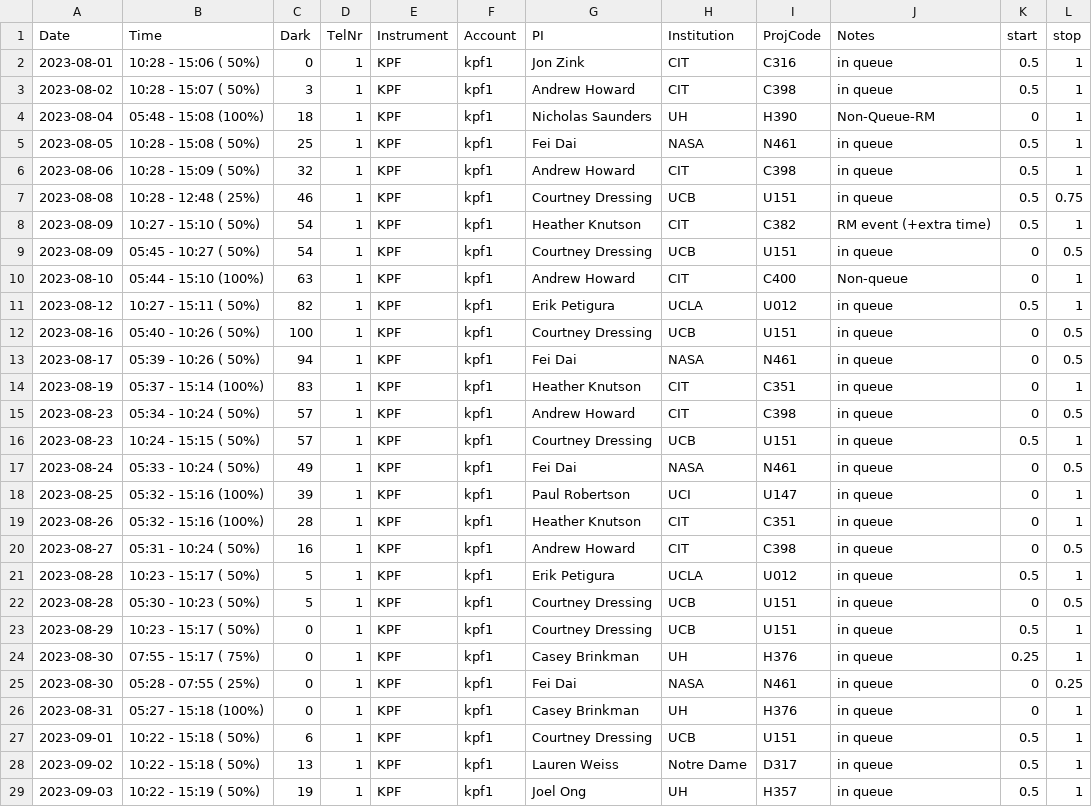
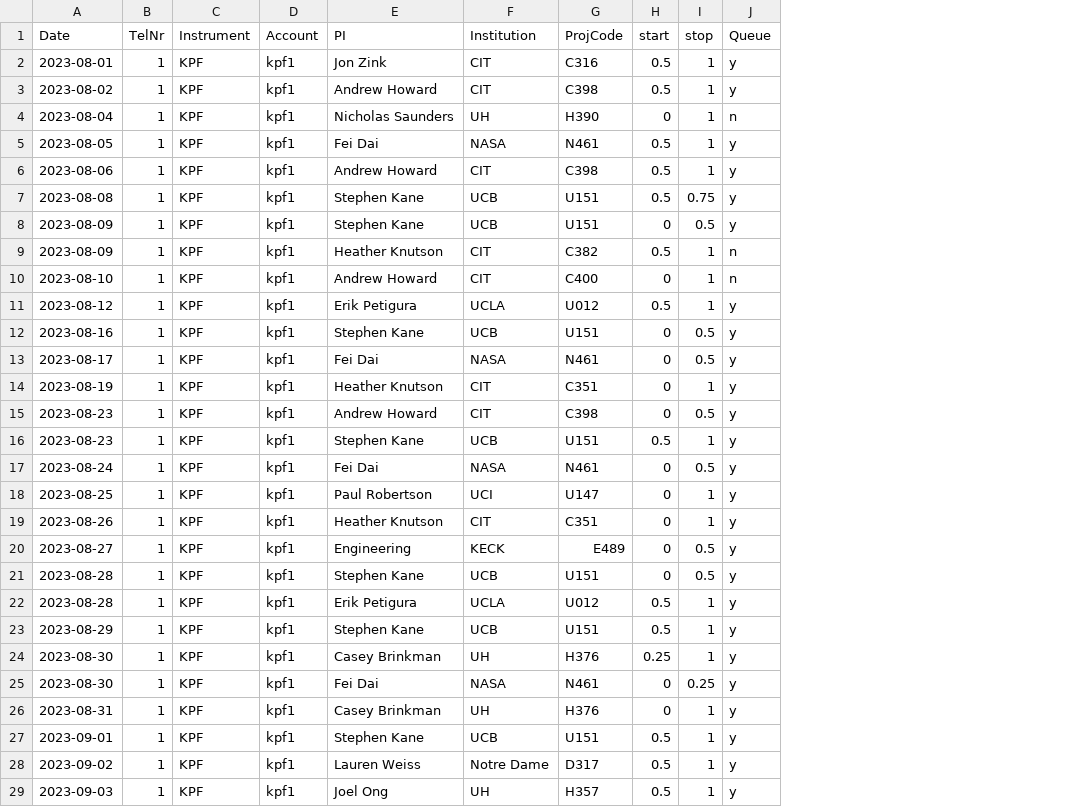
Before and after one commit to lukehandley/KPFautoscheduler, a CSV file: KPF_2023B_data/kpf_schedule_2023B.csv, drawn as a sheet; only a part is shown; removed rows and columns are numbered as before the commit, all else as after; the diff covers the shown part only; the diff names each change by its address in the sheet, - before the commit and + after, or states it on an @@ line.

```diff
--- a/KPF_2023B_data/kpf_schedule_2023B.csv
+++ b/KPF_2023B_data/kpf_schedule_2023B.csv
-column B (Time), rows 2-8: 10:28 - 15:06 ( 50%) | 10:28 - 15:07 ( 50%) | 05:48 - 15:08 (100%) | 10:28 - 15:08 ( 50%) | 10:28 - 15:09 ( 50%) | 10:28 - 12:48 ( 25%) | 10:27 - 15:10 ( 50%); rows 10-21: 05:44 - 15:10 (100%) | 10:27 - 15:11 ( 50%) | 05:40 - 10:26 ( 50%) | 05:39 - 10:26 ( 50%) | 05:37 - 15:14 (100%) | 05:34 - 10:24 ( 50%) | 10:24 - 15:15 ( 50%) | 05:33 - 10:24 ( 50%) | 05:32 - 15:16 (100%) | 05:32 - 15:16 (100%) | 05:31 - 10:24 ( 50%) | 10:23 - 15:17 ( 50%); rows 23-29: 10:23 - 15:17 ( 50%) | 07:55 - 15:17 ( 75%) | 05:28 - 07:55 ( 25%) | 05:27 - 15:18 (100%) | 10:22 - 15:18 ( 50%) | 10:22 - 15:18 ( 50%) | 10:22 - 15:19 ( 50%)
-column C (Dark), rows 2-8: 0 | 3 | 18 | 25 | 32 | 46 | 54; rows 10-21: 63 | 82 | 100 | 94 | 83 | 57 | 57 | 49 | 39 | 28 | 16 | 5; rows 23-29: 0 | 0 | 0 | 0 | 6 | 13 | 19
-column J (Notes), rows 2-8: in queue | in queue | Non-Queue-RM | in queue | in queue | in queue | RM event (+extra time); rows 10-21: Non-queue | in queue | in queue | in queue | in queue | in queue | in queue | in queue | in queue | in queue | in queue | in queue; rows 23-29: all in queue
+column J (Queue), rows 2-7: y | y | n | y | y | y; rows 9-20: n | n | y | y | y | y | y | y | y | y | y | y; rows 22-29: all y
-E7 (PI): Courtney Dressing
+E7 (PI): Stephen Kane
+row 8: 2023-08-09 | 1 | KPF | kpf1 | Stephen Kane | UCB | U151 | 0 | 0.5 | y
-row 9: 2023-08-09 | 05:45 - 10:27 ( 50%) | 54 | 1 | KPF | kpf1 | Courtney Dressing | UCB | U151 | in queue | 0 | 0.5
-E12 (PI): Courtney Dressing
+E12 (PI): Stephen Kane
-E16 (PI): Courtney Dressing
+E16 (PI): Stephen Kane
-E20 (PI): Andrew Howard
+E20 (PI): Engineering
-F20 (Institution): CIT
+F20 (Institution): KECK
-G20 (ProjCode): C398
+G20 (ProjCode): E489
+row 21: 2023-08-28 | 1 | KPF | kpf1 | Stephen Kane | UCB | U151 | 0 | 0.5 | y
-row 22: 2023-08-28 | 05:30 - 10:23 ( 50%) | 5 | 1 | KPF | kpf1 | Courtney Dressing | UCB | U151 | in queue | 0 | 0.5
-E23 (PI): Courtney Dressing
+E23 (PI): Stephen Kane
-E27 (PI): Courtney Dressing
+E27 (PI): Stephen Kane
```
Also changed, not shown: 4 added rows, 5 removed rows, 3 moved rows and 9 edited cells elsewhere in this file, KPF_2023B_data/KPF_target_Requests - 2023B_requests.csv, 3 other files.
